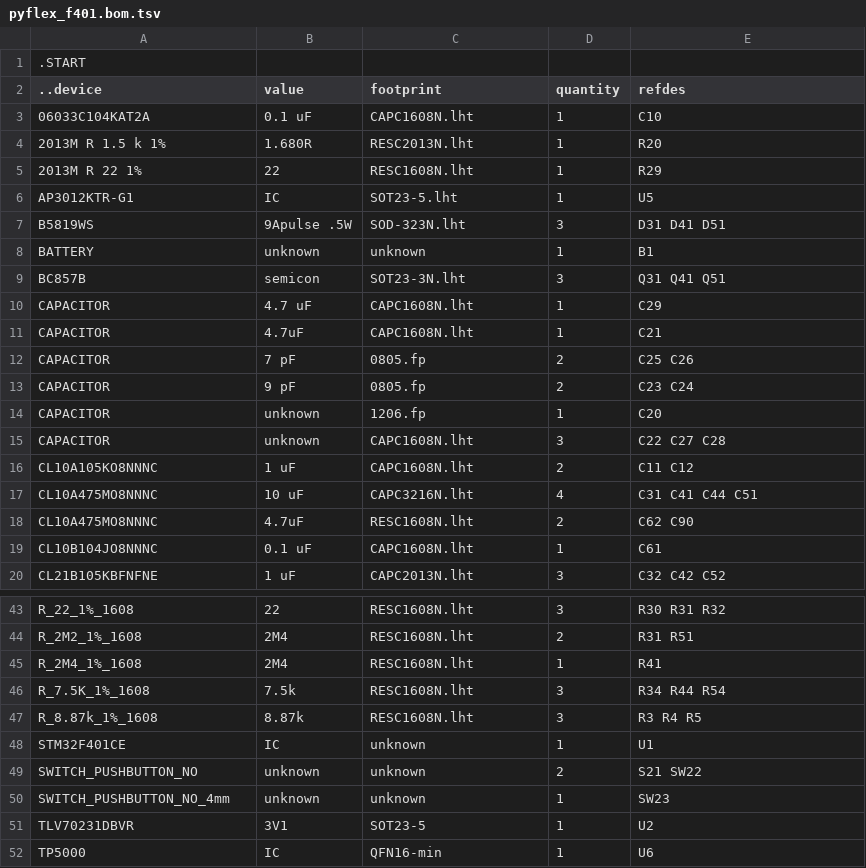
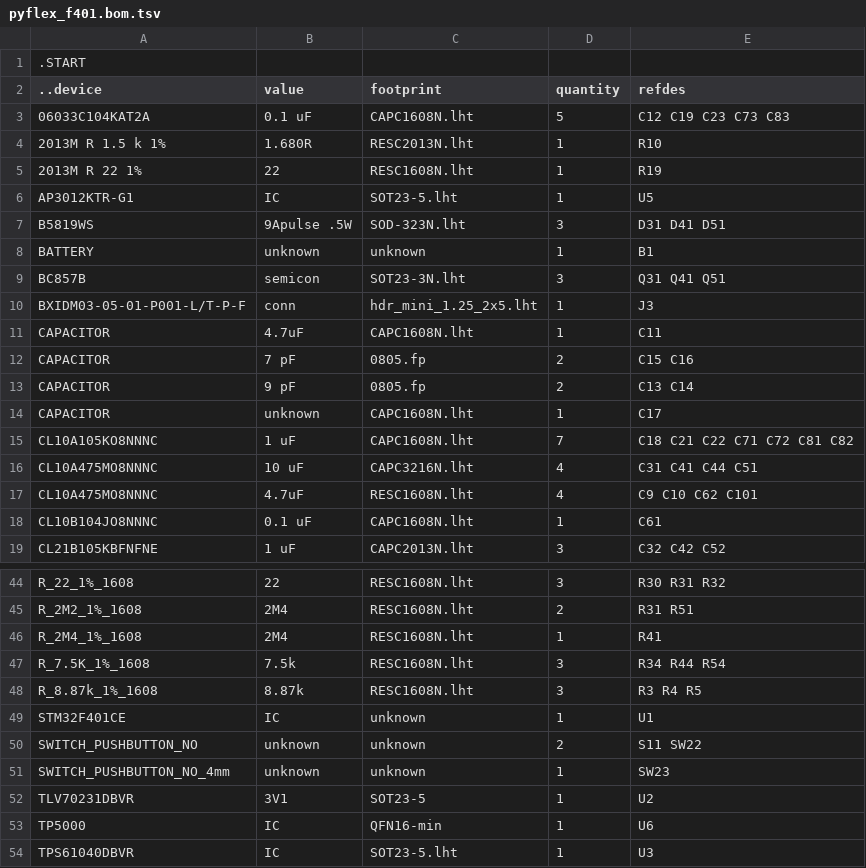
Before and after one commit to kanzure/culture_shock, a TSV file: hardware_schematics_layouts/pyflex_f401.bom.tsv, drawn as a sheet; only a part is shown, gaps mark what is left out; the shorter side is filled out with more unchanged rows; the diff covers the shown part only.

Commit message:
Schematic netlist fixes pyflex_f401_boost.sym had a mistake.

```diff
--- a/hardware_schematics_layouts/pyflex_f401.bom.tsv
+++ b/hardware_schematics_layouts/pyflex_f401.bom.tsv
@@ -2,5 +2,5 @@
 ..device	value	footprint	quantity	refdes
-06033C104KAT2A	0.1 uF	CAPC1608N.lht	1	C10
-2013M R 1.5 k 1%	1.680R	RESC2013N.lht	1	R20
-2013M R 22 1%	22	RESC1608N.lht	1	R29
+06033C104KAT2A	0.1 uF	CAPC1608N.lht	5	C12 C19 C23 C73 C83
+2013M R 1.5 k 1%	1.680R	RESC2013N.lht	1	R10
+2013M R 22 1%	22	RESC1608N.lht	1	R19
 AP3012KTR-G1	IC	SOT23-5.lht	1	U5
@@ -9,11 +9,10 @@ BATTERY	unknown	unknown	1	B1
 BC857B	semicon	SOT23-3N.lht	3	Q31 Q41 Q51
-CAPACITOR	4.7 uF	CAPC1608N.lht	1	C29
-CAPACITOR	4.7uF	CAPC1608N.lht	1	C21
-CAPACITOR	7 pF	0805.fp	2	C25 C26
-CAPACITOR	9 pF	0805.fp	2	C23 C24
-CAPACITOR	unknown	1206.fp	1	C20
-CAPACITOR	unknown	CAPC1608N.lht	3	C22 C27 C28
-CL10A105KO8NNNC	1 uF	CAPC1608N.lht	2	C11 C12
+BXIDM03-05-01-P001-L/T-P-F	conn	hdr_mini_1.25_2x5.lht	1	J3
+CAPACITOR	4.7uF	CAPC1608N.lht	1	C11
+CAPACITOR	7 pF	0805.fp	2	C15 C16
+CAPACITOR	9 pF	0805.fp	2	C13 C14
+CAPACITOR	unknown	CAPC1608N.lht	1	C17
+CL10A105KO8NNNC	1 uF	CAPC1608N.lht	7	C18 C21 C22 C71 C72 C81 C82
 CL10A475MO8NNNC	10 uF	CAPC3216N.lht	4	C31 C41 C44 C51
-CL10A475MO8NNNC	4.7uF	RESC1608N.lht	2	C62 C90
+CL10A475MO8NNNC	4.7uF	RESC1608N.lht	4	C9 C10 C62 C101
 CL10B104JO8NNNC	0.1 uF	CAPC1608N.lht	1	C61
@@ -48,3 +49,3 @@ R_8.87k_1%_1608	8.87k	RESC1608N.lht	3	R3 R4 R5
 STM32F401CE	IC	unknown	1	U1
-SWITCH_PUSHBUTTON_NO	unknown	unknown	2	S21 SW22
+SWITCH_PUSHBUTTON_NO	unknown	unknown	2	S11 SW22
 SWITCH_PUSHBUTTON_NO_4mm	unknown	unknown	1	SW23
```
Also changed, not shown: 3 added rows, 1 removed row and 5 edited cells elsewhere in this file, hardware_schematics_layouts/pyflex_f401_boost.bom.tsv, 7 other files.
